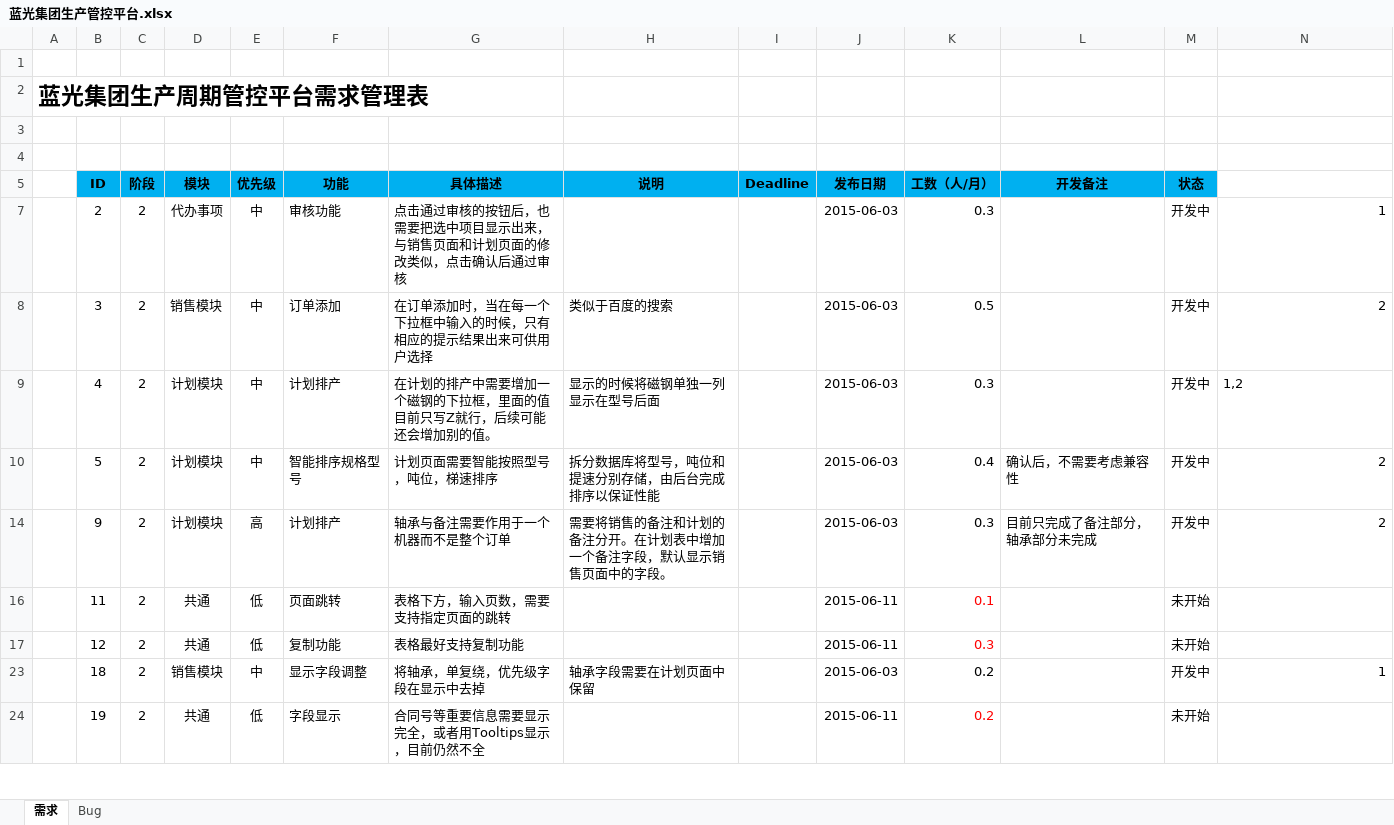
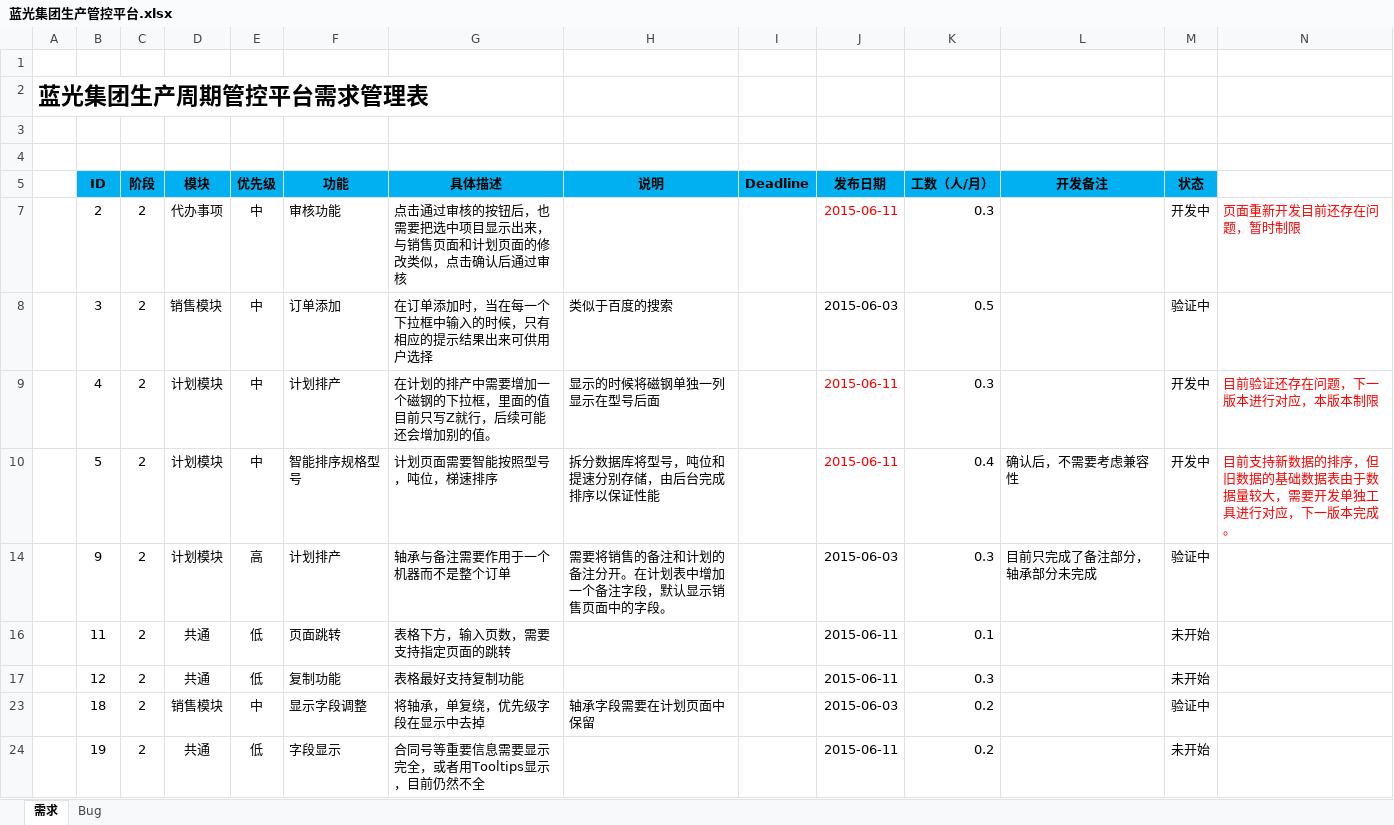
Before and after one commit to Patrick-Wang/BlueRay, an Excel workbook: Documentation/蓝光集团生产管控平台.xlsx, sheet 需求, drawn as a sheet; only a part is shown; values as stored, in another font and other column widths than the file's, no borders; the diff covers the shown part only; the diff names each change by its address in the sheet, - before the commit and + after, or states it on an @@ line.

```diff
--- a/Documentation/蓝光集团生产管控平台.xlsx (sheet 需求)
+++ b/Documentation/蓝光集团生产管控平台.xlsx (sheet 需求)
-J7 (发布日期): 2015-06-03
+J7 (发布日期): 2015-06-11
-J7 text colour: black
+J7 text colour: #FF0000
-N7: 1
+N7: 页面重新开发目前还存在问题，暂时制限
-N7 text colour: black
+N7 text colour: #FF0000
-M8 (状态): 开发中
+M8 (状态): 验证中
-N8: 2
+N8: (empty)
-J9:J10 (发布日期): 2015-06-03
+J9:J10 (发布日期): 2015-06-11
-J9:J10 text colour: black
+J9:J10 text colour: #FF0000
-N9: 1,2
+N9: 目前验证还存在问题，下一版本进行对应，本版本制限
-N9:N10 text colour: black
+N9:N10 text colour: #FF0000
-N10: 2
+N10: 目前支持新数据的排序，但旧数据的基础数据表由于数据量较大，需要开发单独工具进行对应，下一版本完成。
-M14 (状态): 开发中
+M14 (状态): 验证中
-N14: 2
+N14: (empty)
-K16:K17 text colour: #FF0000
+K16:K17 text colour: black
-M23 (状态): 开发中
+M23 (状态): 验证中
-N23: 1
+N23: (empty)
-K24 text colour: #FF0000
+K24 text colour: black
```
Also changed, not shown: 11 edited cells and cell formats elsewhere in this sheet, 1 other file.
